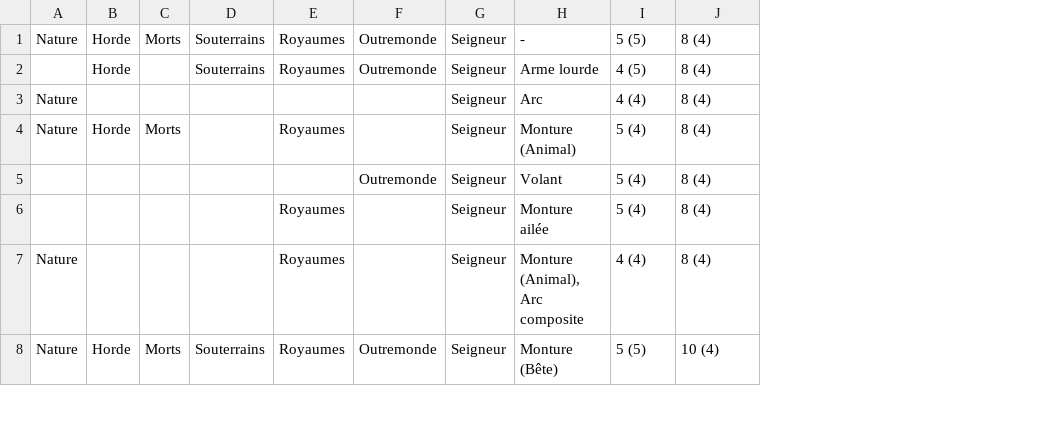
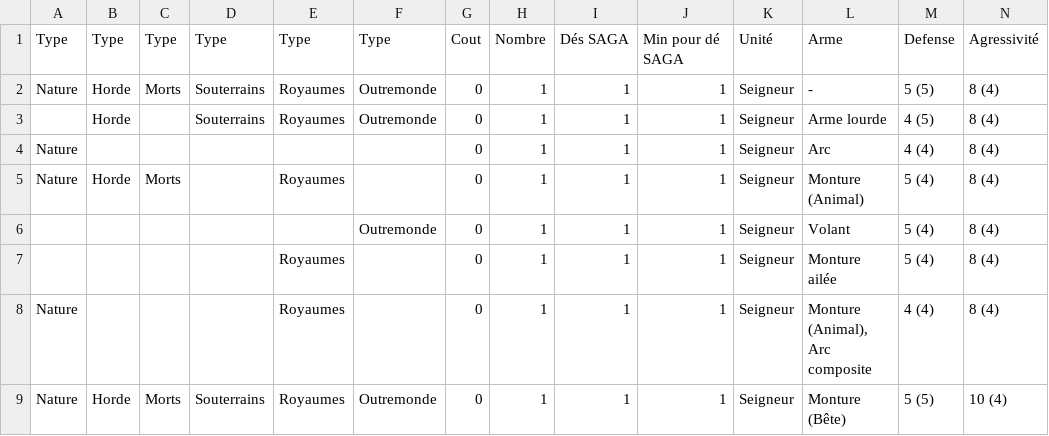
Before and after one commit to czuger/saga-campaign, a TSV file: work/saga2-aom-references.xlsx - Sheet2.tsv, drawn as a sheet; only a part is shown; addresses are those after the commit; rows hold the shown columns only; the diff names each change by its address in the sheet, - before the commit and + after, or states it on an @@ line.

```diff
--- a/work/saga2-aom-references.xlsx - Sheet2.tsv
+++ b/work/saga2-aom-references.xlsx - Sheet2.tsv
+column G, rows 2-9: all 0
+column H, rows 2-9: all 1
+column I, rows 2-9: all 1
+column J, rows 2-9: all 1
+row 1: Type | Type | Type | Type | Type | Type | Cout | Nombre | Dés SAGA | Min pour dé SAGA | Unité | Arme | Defense | Agressivité
```
Also changed, not shown: 4 other files.
